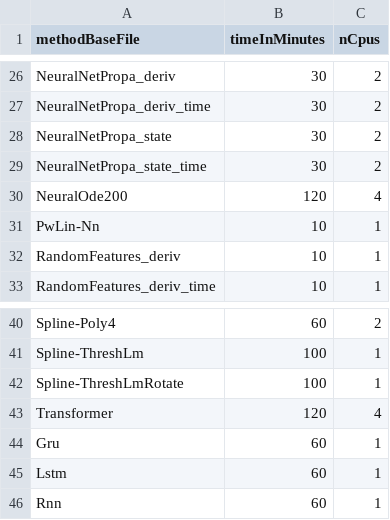
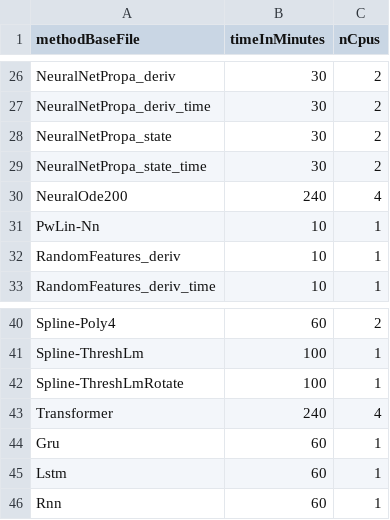
Before and after one commit to chroetz/DEEBextras, a CSV file: Dysts2DEEB/hyper/_slurmTime.csv, drawn as a sheet; only a part is shown, gaps mark what is left out.

Commit message:
time dysts

```diff
--- a/Dysts2DEEB/hyper/_slurmTime.csv
+++ b/Dysts2DEEB/hyper/_slurmTime.csv
@@ -29,3 +29,3 @@ NeuralNetPropa_state,30,2
 NeuralNetPropa_state_time,30,2
-NeuralOde200,120,4
+NeuralOde200,240,4
 PwLin-Nn,10,1
@@ -42,3 +42,3 @@ Spline-ThreshLm,100,1
 Spline-ThreshLmRotate,100,1
-Transformer,120,4,
+Transformer,240,4,
 Gru,60,1
```
